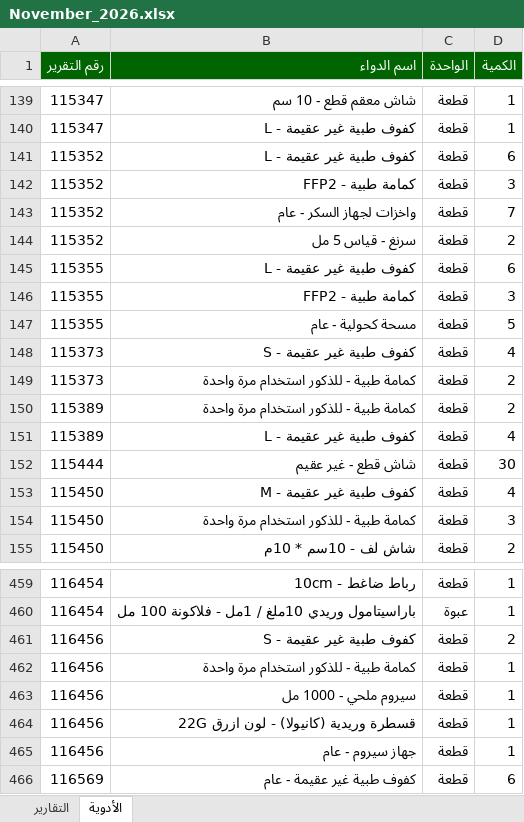
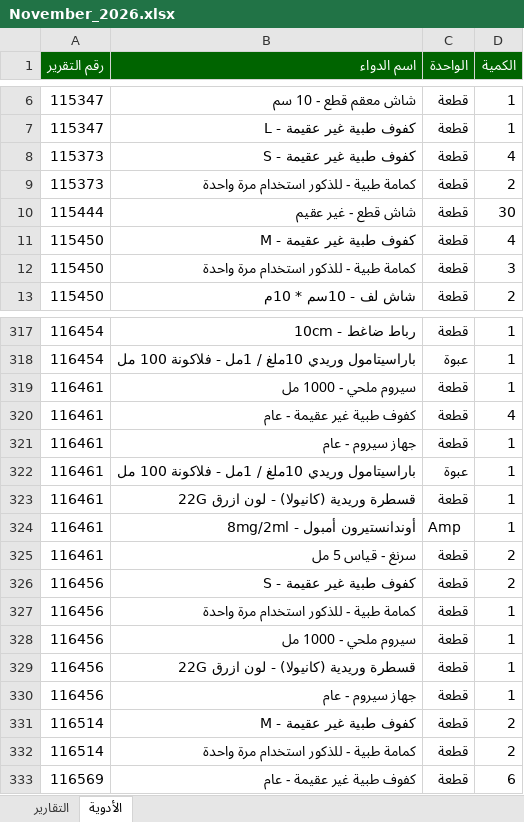
Before and after one commit to MEDSYgov/MEDSP, an Excel workbook: data/November_2026.xlsx, sheet الأدوية, drawn as a sheet; only a part is shown, gaps mark what is left out; values as stored, in another font and other column widths than the file's, no borders; removed rows and columns are numbered as before the commit, all else as after; the diff covers the shown part only; the diff names each change by its address in the sheet, - before the commit and + after, or states it on an @@ line.

```diff
--- a/data/November_2026.xlsx (sheet الأدوية)
+++ b/data/November_2026.xlsx (sheet الأدوية)
-row 141: 115352 | كفوف طبية غير عقيمة - L | قطعة | 6
-row 142: 115352 | كمامة طبية - FFP2 | قطعة | 3
-row 143: 115352 | واخزات لجهاز السكر - عام | قطعة | 7
-row 144: 115352 | سرنغ - قياس 5 مل | قطعة | 2
-row 145: 115355 | كفوف طبية غير عقيمة - L | قطعة | 6
-row 146: 115355 | كمامة طبية - FFP2 | قطعة | 3
-row 147: 115355 | مسحة كحولية - عام | قطعة | 5
-row 150: 115389 | كمامة طبية - للذكور استخدام مرة واحدة | قطعة | 2
-row 151: 115389 | كفوف طبية غير عقيمة - L | قطعة | 4
+row 319: 116461 | سيروم ملحي - 1000 مل | قطعة | 1
+row 320: 116461 | كفوف طبية غير عقيمة - عام | قطعة | 4
+row 321: 116461 | جهاز سيروم - عام | قطعة | 1
+row 322: 116461 | باراسيتامول وريدي 10ملغ / 1مل - فلاكونة 100 مل | عبوة | 1
+row 323: 116461 | قسطرة وريدية (كانيولا) - لون ازرق 22G | قطعة | 1
+row 324: 116461 | أوندانستيرون أمبول - 8mg/2ml | Amp | 1
+row 325: 116461 | سرنغ - قياس 5 مل | قطعة | 2
+row 331: 116514 | كفوف طبية غير عقيمة - M | قطعة | 2
+row 332: 116514 | كمامة طبية - للذكور استخدام مرة واحدة | قطعة | 2
```
Also changed, not shown: 311 added rows, 133 removed rows and 12 moved rows elsewhere in this sheet, sheet التقارير, 1 other file.
